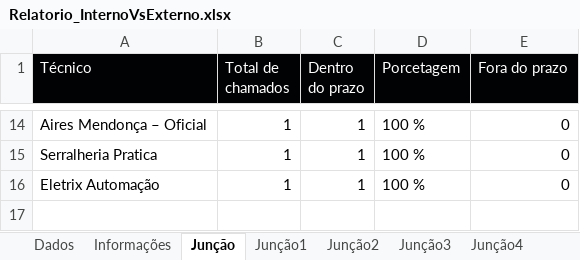
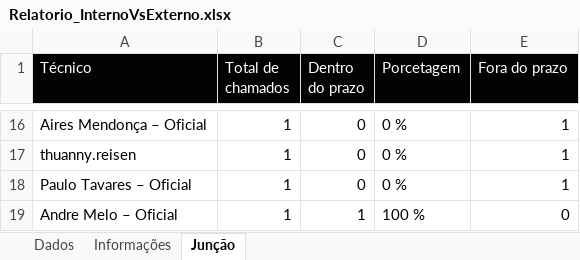
Before and after one commit to ThiDevs/Infraestrutura_Extrabom, an Excel workbook: Relatorio/Relatorio_InternoVsExterno.xlsx, sheet Junção, drawn as a sheet; only a part is shown, gaps mark what is left out; values as stored, in another font and other column widths than the file's, no borders; removed rows and columns are numbered as before the commit, all else as after; the diff covers the shown part only; the diff names each change by its address in the sheet, - before the commit and + after, or states it on an @@ line.

```diff
--- a/Relatorio/Relatorio_InternoVsExterno.xlsx (sheet Junção)
+++ b/Relatorio/Relatorio_InternoVsExterno.xlsx (sheet Junção)
-sheet tab: Junção1
-sheet tab: Junção2
-sheet tab: Junção3
-sheet tab: Junção4
-C16 (Dentro do prazo): 1
+C16 (Dentro do prazo): 0
-D16 (Porcetagem): 100 %
+D16 (Porcetagem): 0 %
-E16 (Fora do prazo): 0
+E16 (Fora do prazo): 1
+row 17: thuanny.reisen | 1 | 0 | 0 % | 1
+row 18: Paulo Tavares – Oficial | 1 | 0 | 0 % | 1
-A19 (Técnico): Serralheria Pratica
+A19 (Técnico): Andre Melo – Oficial
-row 16: Eletrix Automação | 1 | 1 | 100 % | 0
```
Also changed, not shown: 10 added rows, 8 removed rows and 12 edited cells elsewhere in this sheet, sheet Dados, sheet Informações, other sheet tabs, Resultado.xlsx, 2 other files.
